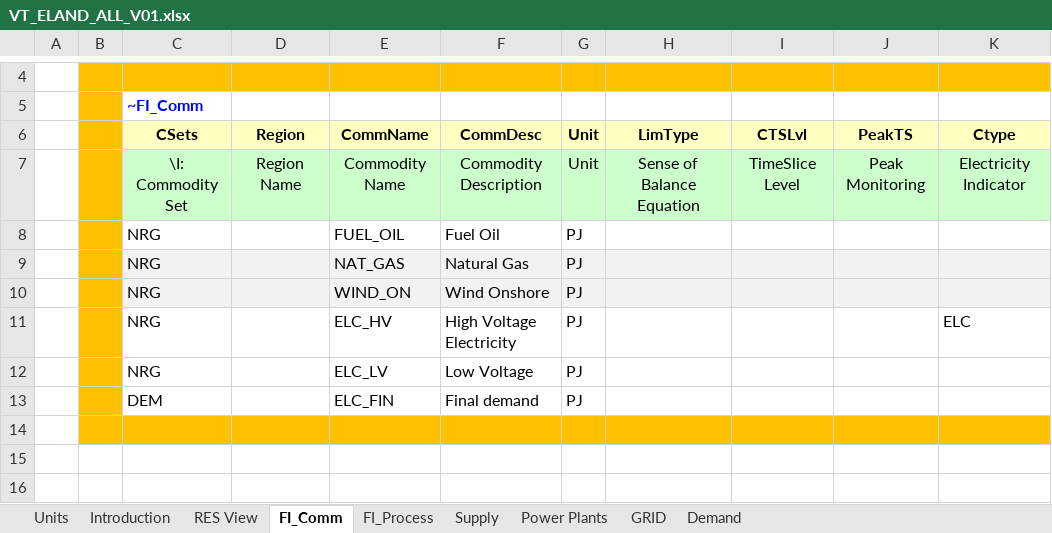
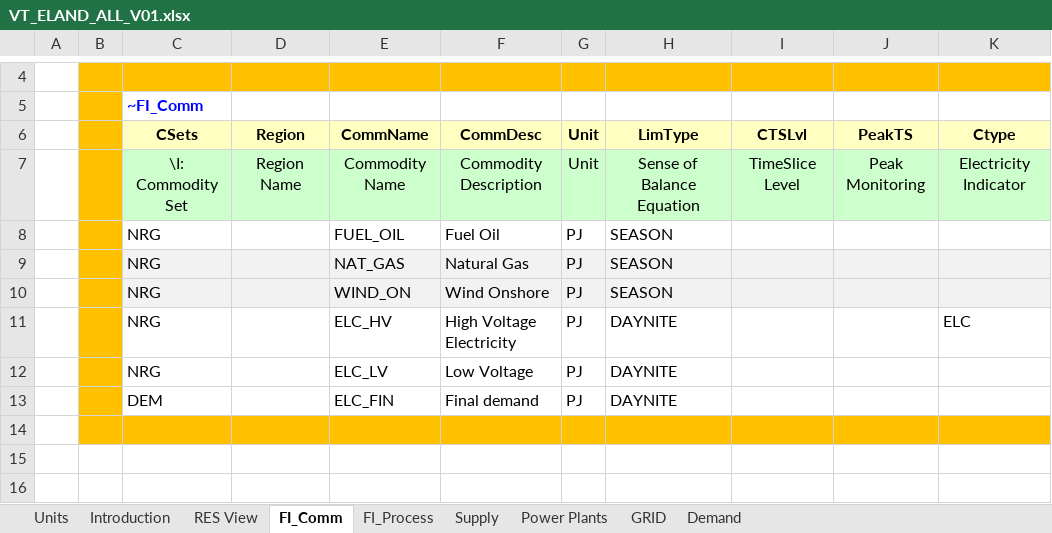
Before and after one commit to nbialoglowa/GITHUB, an Excel workbook: VT_ELAND_ALL_V01.xlsx, sheet FI_Comm, drawn as a sheet; only a part is shown, gaps mark what is left out; values as stored, in another font and other column widths than the file's, no borders; the diff names each change by its address in the sheet, - before the commit and + after, or states it on an @@ line.

```diff
--- a/VT_ELAND_ALL_V01.xlsx (sheet FI_Comm)
+++ b/VT_ELAND_ALL_V01.xlsx (sheet FI_Comm)
-H8:H10 (LimType): (empty)
+H8:H10 (LimType): SEASON
-H11:H13 (LimType): (empty)
+H11:H13 (LimType): DAYNITE
```
Also changed, not shown: sheet FI_Process.
